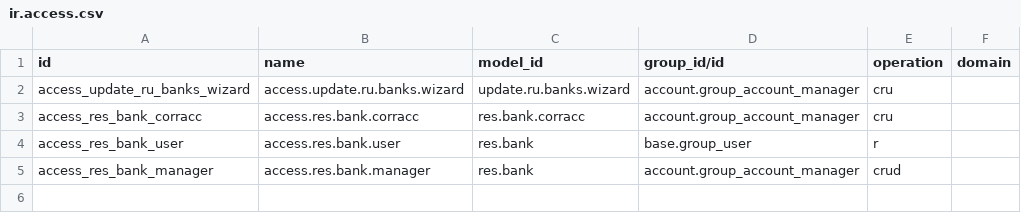
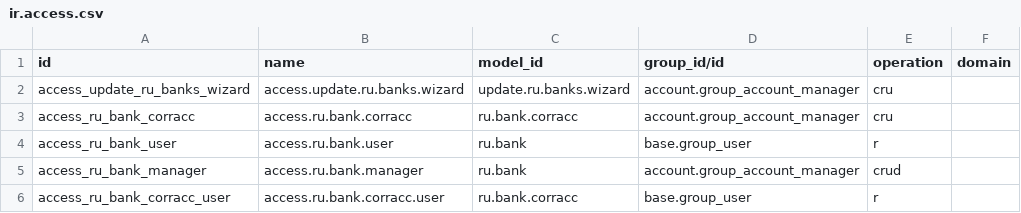
Before and after one commit to daocooptech/dao-cooptech-odoo, a CSV file: forks/l10n_ru_banks/security/ir.access.csv, drawn as a sheet.

```diff
--- a/forks/l10n_ru_banks/security/ir.access.csv
+++ b/forks/l10n_ru_banks/security/ir.access.csv
@@ -2,4 +2,5 @@ id,name,model_id,group_id/id,operation,domain
 access_update_ru_banks_wizard,access.update.ru.banks.wizard,update.ru.banks.wizard,account.group_account_manager,cru,
-access_res_bank_corracc,access.res.bank.corracc,res.bank.corracc,account.group_account_manager,cru,
-access_res_bank_user,access.res.bank.user,res.bank,base.group_user,r,
-access_res_bank_manager,access.res.bank.manager,res.bank,account.group_account_manager,crud,
+access_ru_bank_corracc,access.ru.bank.corracc,ru.bank.corracc,account.group_account_manager,cru,
+access_ru_bank_user,access.ru.bank.user,ru.bank,base.group_user,r,
+access_ru_bank_manager,access.ru.bank.manager,ru.bank,account.group_account_manager,crud,
+access_ru_bank_corracc_user,access.ru.bank.corracc.user,ru.bank.corracc,base.group_user,r,
```
Also changed, not shown: 21 other files.
